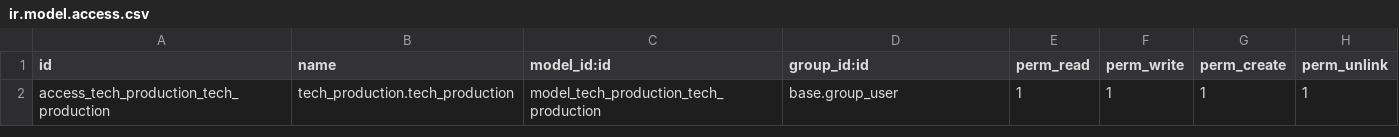
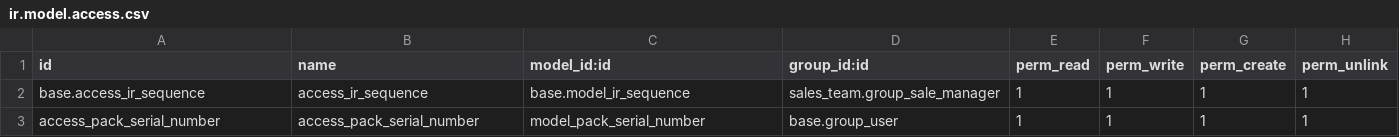
Before and after one commit to brahim94/production, a CSV file: security/ir.model.access.csv, drawn as a sheet.

Commit message:
serial number function

```diff
--- a/security/ir.model.access.csv
+++ b/security/ir.model.access.csv
@@ -1,2 +1,3 @@
 id,name,model_id:id,group_id:id,perm_read,perm_write,perm_create,perm_unlink
-access_tech_production_tech_production,tech_production.tech_production,model_tech_production_tech_production,base.group_user,1,1,1,1
+base.access_ir_sequence,access_ir_sequence,base.model_ir_sequence,sales_team.group_sale_manager,1,1,1,1
+access_pack_serial_number,access_pack_serial_number,model_pack_serial_number,base.group_user,1,1,1,1
```
Also changed, not shown: 4 other files.
